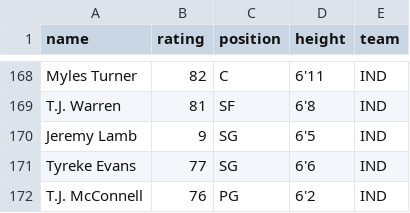
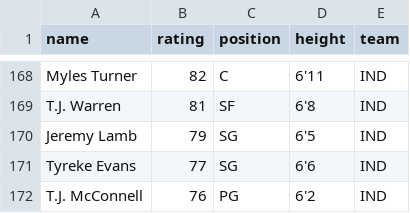
Before and after one commit to elody-ramirez/project2-back-end, a CSV file: data/players.csv, drawn as a sheet; only a part is shown, gaps mark what is left out.

```diff
--- a/data/players.csv
+++ b/data/players.csv
@@ -169,3 +169,3 @@ Myles Turner,82,C,"6'11",IND
 "T.J. Warren",81,SF,"6'8",IND
-Jeremy Lamb,9,SG,"6'5",IND
+Jeremy Lamb,79,SG,"6'5",IND
 Tyreke Evans,77,SG,"6'6",IND
```
Also changed, not shown: 1 other file.
